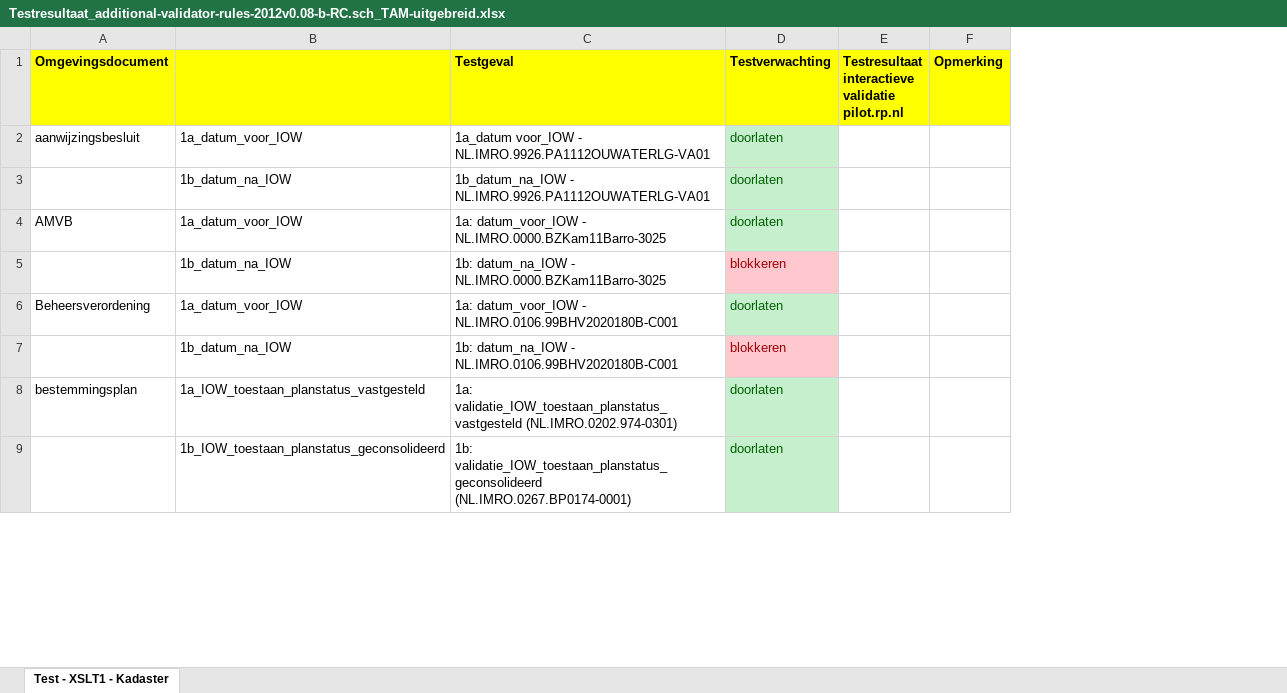
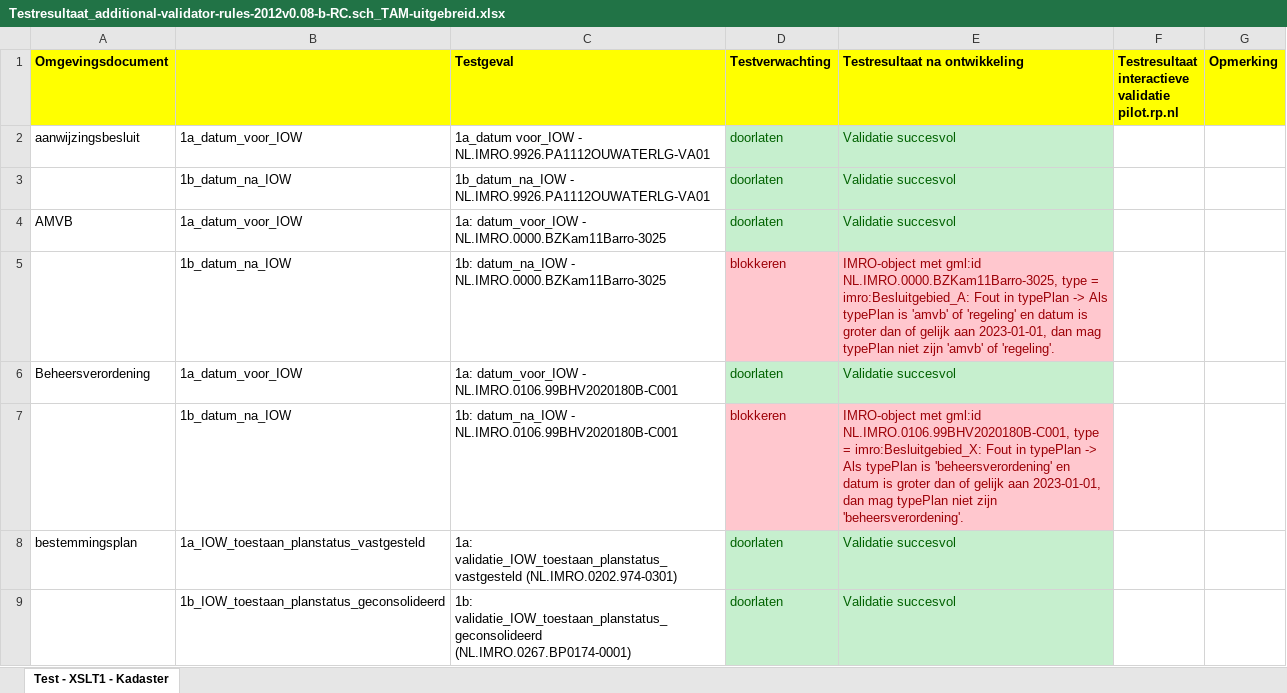
Before and after one commit to Geonovum/imro-dev, an Excel workbook: Overgangsrecht+TAM/Testresultaat_additional-validator-rules-2012v0.08-b-RC.sch_TAM-uitgebreid.xlsx, sheet Test - XSLT1 - Kadaster, drawn as a sheet; only a part is shown; values as stored, in another font and other column widths than the file's, no borders; the diff names each change by its address in the sheet, - before the commit and + after, or states it on an @@ line.

Commit message:
Ow+TAMuitgebreid opgenomen in schematron
1) Validatieregels voor Ow + TAM uitgebreid geïmplementeerd in apart schematron TAM.sch

2) Elke GML in validatie_testbestanden_TAM-uitgebreid getest: testresultaat conform verwachting. Testresultaat toegevoegd aan kolom E 'testresultaat na ontwikkeling'.

3) <iso:pattern id="OwTAMuitgebreid"> toegevoegd aan additional-validator-rules-2012v0.08-b-RC.sch

```diff
--- a/Overgangsrecht+TAM/Testresultaat_additional-validator-rules-2012v0.08-b-RC.sch_TAM-uitgebreid.xlsx (sheet Test - XSLT1 - Kadaster)
+++ b/Overgangsrecht+TAM/Testresultaat_additional-validator-rules-2012v0.08-b-RC.sch_TAM-uitgebreid.xlsx (sheet Test - XSLT1 - Kadaster)
+column E (Testresultaat na ontwikkeling), rows 2-9: Validatie succesvol | Validatie succesvol | Validatie succesvol | IMRO-object met gml:id NL.IMRO.0000.BZKam11Barro-3025, type = imro:Besluitgebied_A: Fout in typePlan -> Als typePlan is 'amvb' of 'regeling' en datum is groter dan of gelijk aan 2023-01-01, dan mag typePlan niet zijn 'amvb' of 'regeling'. | Validatie succesvol | IMRO-object met gml:id NL.IMRO.0106.99BHV2020180B-C001, type = imro:Besluitgebied_X: Fout in typePlan -> Als typePlan is 'beheersverordening' en datum is groter dan of gelijk aan 2023-01-01, dan mag typePlan niet zijn 'beheersverordening'. | Validatie succesvol | Validatie succesvol
```
Also changed, not shown: 2 other files.
